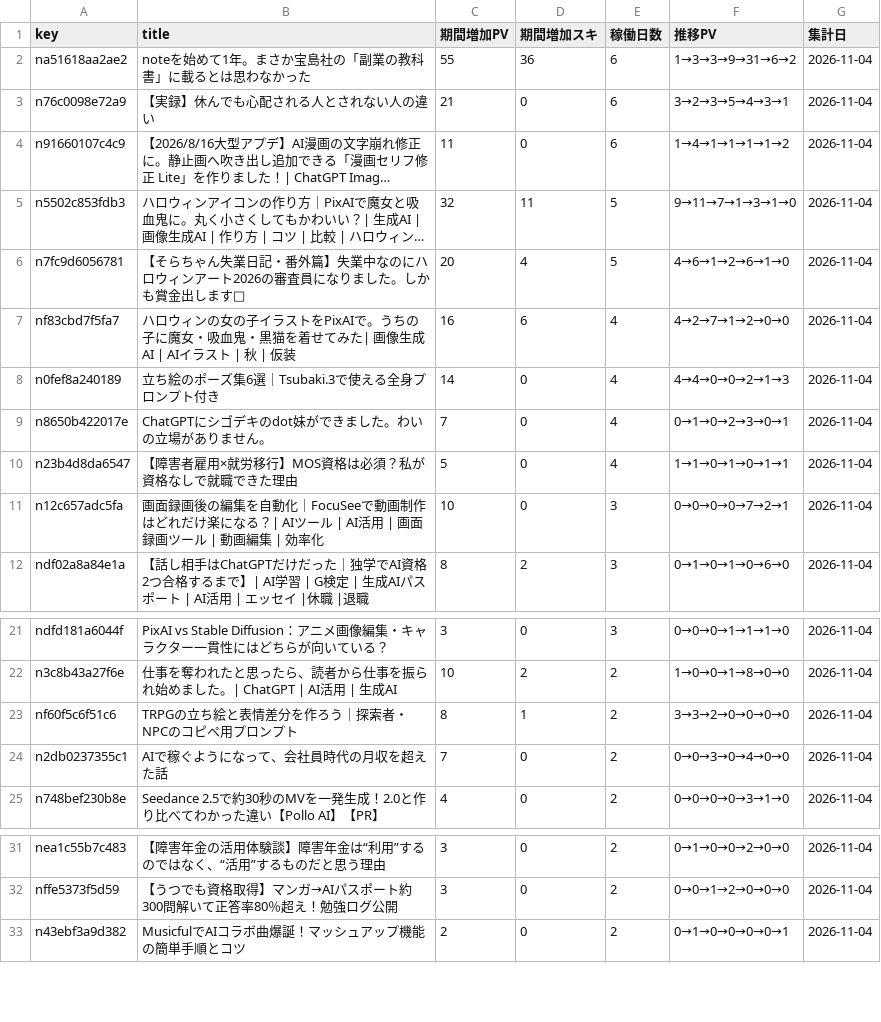
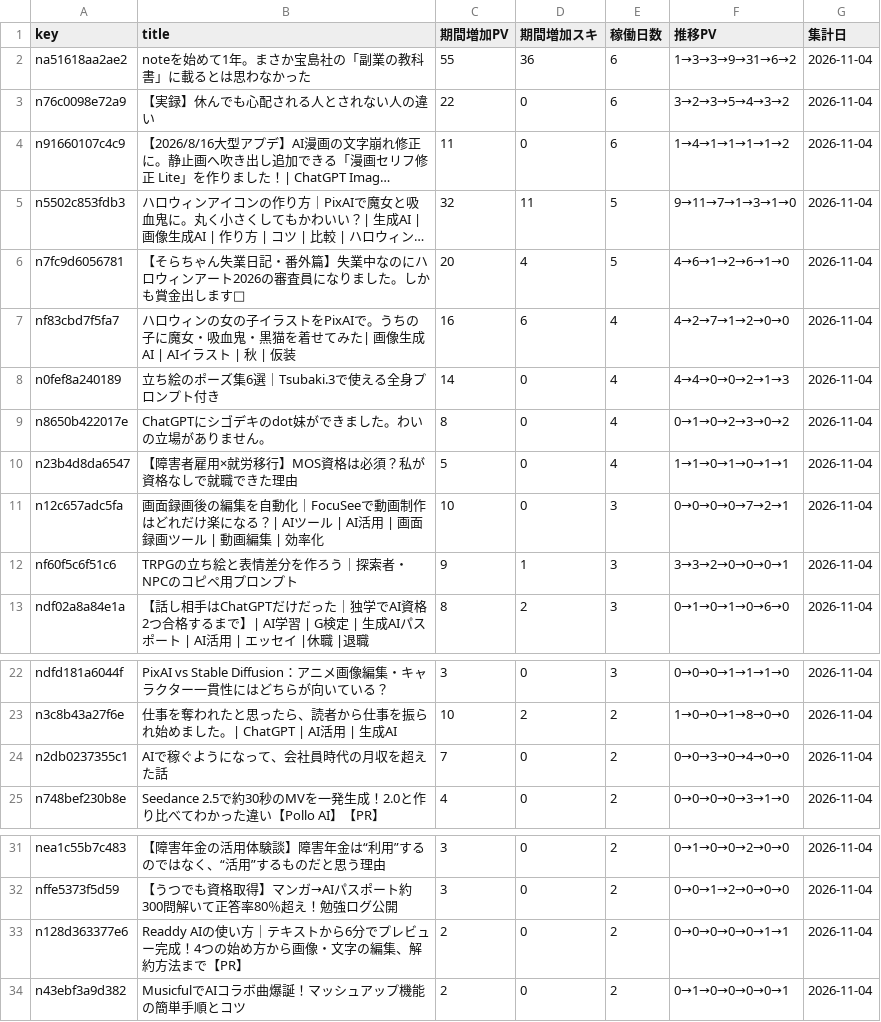
Before and after one commit to coolboylovegirl-byte/note-stats-dashboard, a CSV file: data/asset_articles.csv, drawn as a sheet; only a part is shown, gaps mark what is left out; long unchanged cells end in …; removed rows and columns are numbered as before the commit, all else as after; the diff names each change by its address in the sheet, - before the commit and + after, or states it on an @@ line.

```diff
--- a/data/asset_articles.csv
+++ b/data/asset_articles.csv
-C3 (期間増加PV): 21
+C3 (期間増加PV): 22
-F3 (推移PV): 3→2→3→5→4→3→1
+F3 (推移PV): 3→2→3→5→4→3→2
-C9 (期間増加PV): 7
+C9 (期間増加PV): 8
-F9 (推移PV): 0→1→0→2→3→0→1
+F9 (推移PV): 0→1→0→2→3→0→2
+row 12: nf60f5c6f51c6 | TRPGの立ち絵と表情差分を作ろう｜探索者・NPCのコピペ用プロンプト | 9 | 1 | 3 | 3→3→2→0→0→0→1 | 2026-11-04
-row 23: nf60f5c6f51c6 | TRPGの立ち絵と表情差分を作ろう｜探索者・NPCのコピペ用プロンプト | 8 | 1 | 2 | 3→3→2→0→0→0→0 | 2026-11-04
+row 33: n128d363377e6 | Readdy AIの使い方｜テキストから6分でプレビュー完成！4つの始め方から画像・文字の編集、解約方法まで【PR】 | 2 | 0 | 2 | 0→0→0→0→0→1→1 | 2026-11-04
```
Also changed, not shown: data/daily_summary.csv, data/followers.csv, 5 other files.
